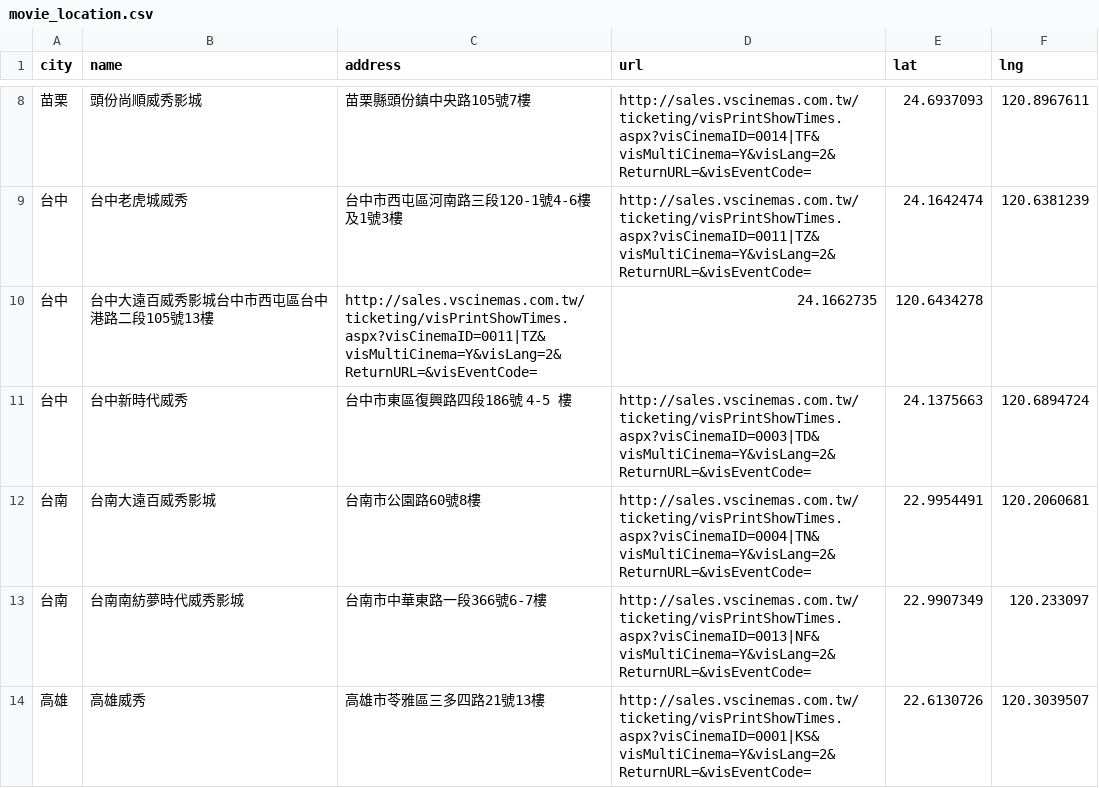
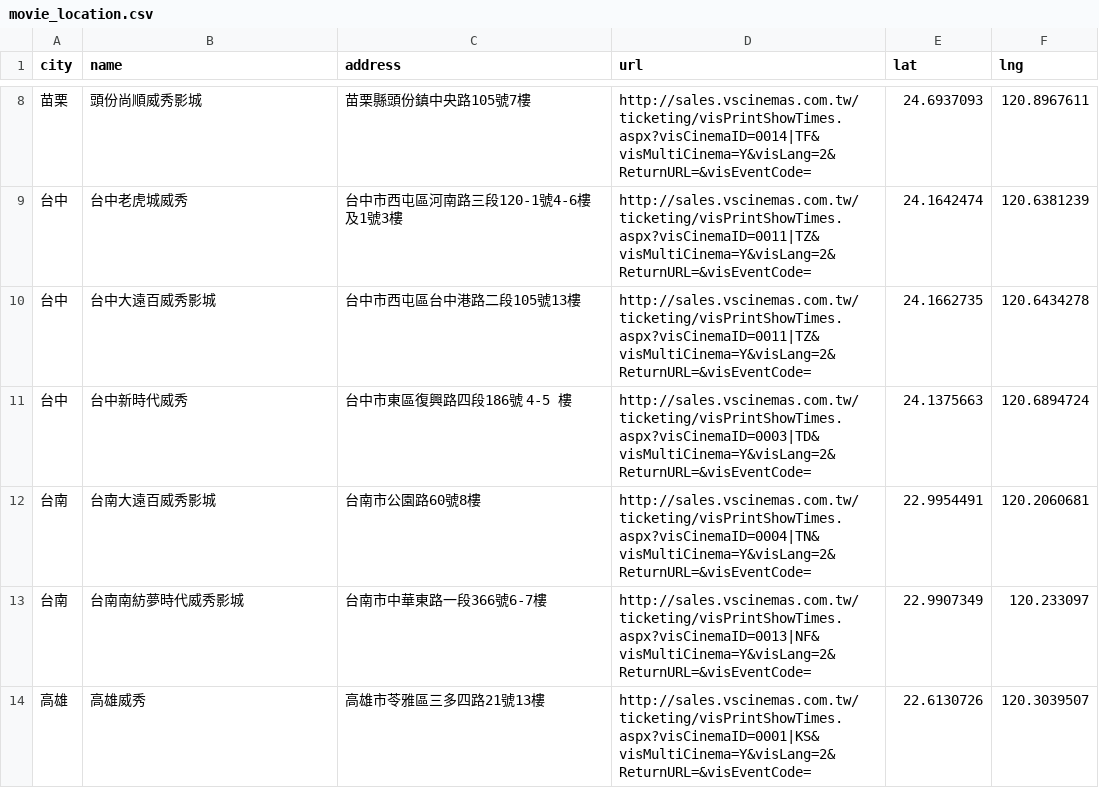
Before and after one commit to TaiwanStat/real.taiwanstat.com, a CSV file: data/movie_location.csv, drawn as a sheet; only a part is shown, gaps mark what is left out.

Commit message:
update data

```diff
--- a/data/movie_location.csv
+++ b/data/movie_location.csv
@@ -9,3 +9,3 @@ city,name,address,url,lat,lng
 台中,台中老虎城威秀,台中市西屯區河南路三段120-1號4-6樓及1號3樓,http://sales.vscinemas.com.tw/ticketing/visPrintShowTimes.aspx?visCinemaID=0011|TZ&visMultiCinema=Y&visLang=2&ReturnURL=&visEventCode=,24.1642474,120.6381239
-台中,台中大遠百威秀影城台中市西屯區台中港路二段105號13樓,http://sales.vscinemas.com.tw/ticketing/visPrintShowTimes.aspx?visCinemaID=0011|TZ&visMultiCinema=Y&visLang=2&ReturnURL=&visEventCode=,24.1662735,120.6434278
+台中,台中大遠百威秀影城,台中市西屯區台中港路二段105號13樓,http://sales.vscinemas.com.tw/ticketing/visPrintShowTimes.aspx?visCinemaID=0011|TZ&visMultiCinema=Y&visLang=2&ReturnURL=&visEventCode=,24.1662735,120.6434278
 台中,台中新時代威秀,台中市東區復興路四段186號 4-5 樓,http://sales.vscinemas.com.tw/ticketing/visPrintShowTimes.aspx?visCinemaID=0003|TD&visMultiCinema=Y&visLang=2&ReturnURL=&visEventCode=,24.1375663,120.6894724
```
Also changed, not shown: 3 other files.
